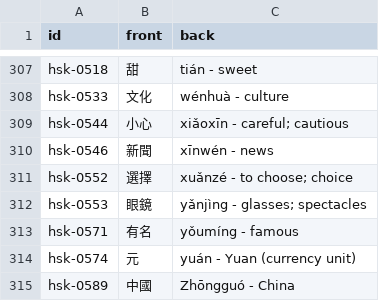
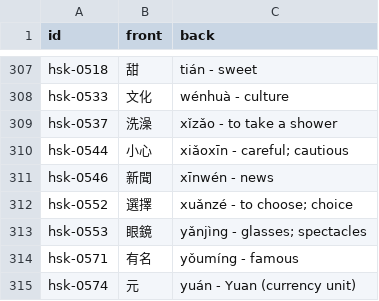
Before and after one commit to chiin/feeeed, a CSV file: hsk_practice.csv, drawn as a sheet; only a part is shown, gaps mark what is left out; the shorter side is filled out with more unchanged rows; the diff names each change by its address in the sheet, - before the commit and + after, or states it on an @@ line.

```diff
--- a/hsk_practice.csv
+++ b/hsk_practice.csv
+row 309: hsk-0537 | 洗澡 | xǐzǎo - to take a shower
```
Also changed, not shown: 36 other files.
